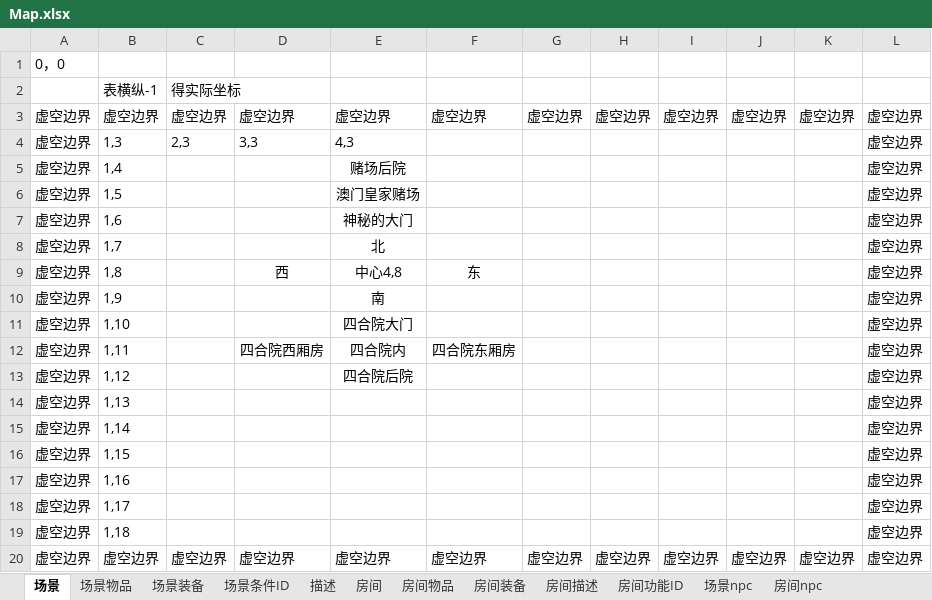
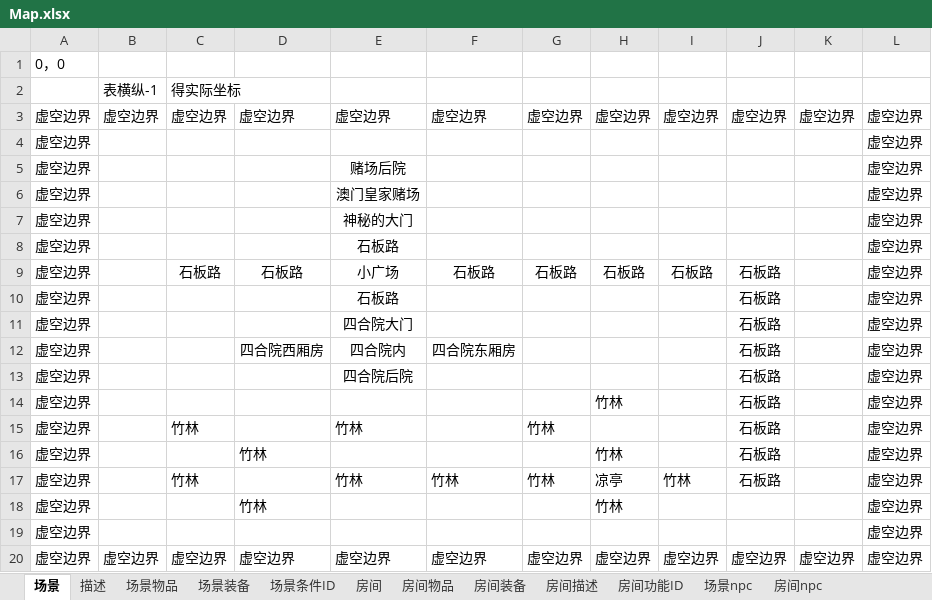
Before and after one commit to Robin644/python---mud--ver2.0, an Excel workbook: Map.xlsx, sheet 场景, drawn as a sheet; values as stored, in another font and other column widths than the file's, no borders; removed rows and columns are numbered as before the commit, all else as after; the diff names each change by its address in the sheet, - before the commit and + after, or states it on an @@ line.

```diff
--- a/Map.xlsx (sheet 场景)
+++ b/Map.xlsx (sheet 场景)
@@ sheet tab order changed: 场景 | 描述 | 场景物品 | 场景装备 | 场景条件ID | 房间 | 房间物品 | 房间装备 | 房间描述 | 房间功能ID | 场景npc | 房间npc @@
-B4: 1,3
+B4: (empty)
-C4: 2,3
+C4: (empty)
-D4: 3,3
+D4: (empty)
-E4: 4,3
+E4: (empty)
-B5: 1,4
+B5: (empty)
-B6: 1,5
+B6: (empty)
-B7: 1,6
+B7: (empty)
-B8: 1,7
+B8: (empty)
-E8: 北
+E8: 石板路
-row 9: 虚空边界 | 1,8 |  | 西 | 中心4,8 | 东 |  |  |  |  |  | 虚空边界
+row 9: 虚空边界 |  | 石板路 | 石板路 | 小广场 | 石板路 | 石板路 | 石板路 | 石板路 | 石板路 |  | 虚空边界
-B10: 1,9
+B10: (empty)
-E10: 南
+E10: 石板路
-J10:J14: (empty)
+J10:J14: 石板路
-B11: 1,10
+B11: (empty)
-B12: 1,11
+B12: (empty)
-B13: 1,12
+B13: (empty)
-B14: 1,13
+B14: (empty)
-H14: (empty)
+H14: 竹林
-row 15: 虚空边界 | 1,14 |  |  |  |  |  |  |  |  |  | 虚空边界
-row 16: 虚空边界 | 1,15 |  |  |  |  |  |  |  |  |  | 虚空边界
+row 15: 虚空边界 |  | 竹林 |  | 竹林 |  | 竹林 |  |  | 石板路 |  | 虚空边界
-B16: 1,16
+B16: (empty)
-D16: (empty)
+D16: 竹林
-H16: (empty)
+H16: 竹林
-J16: (empty)
+J16: 石板路
+row 17: 虚空边界 |  | 竹林 |  | 竹林 | 竹林 | 竹林 | 凉亭 | 竹林 | 石板路 |  | 虚空边界
-B18: 1,17
+B18: (empty)
-D18: (empty)
+D18: 竹林
-H18: (empty)
+H18: 竹林
-B19: 1,18
+B19: (empty)
```
Also changed, not shown: sheet 描述, sheet 房间, sheet 场景装备, sheet 房间npc, sheet 场景npc, all_npc.xlsx, 9 other files.
